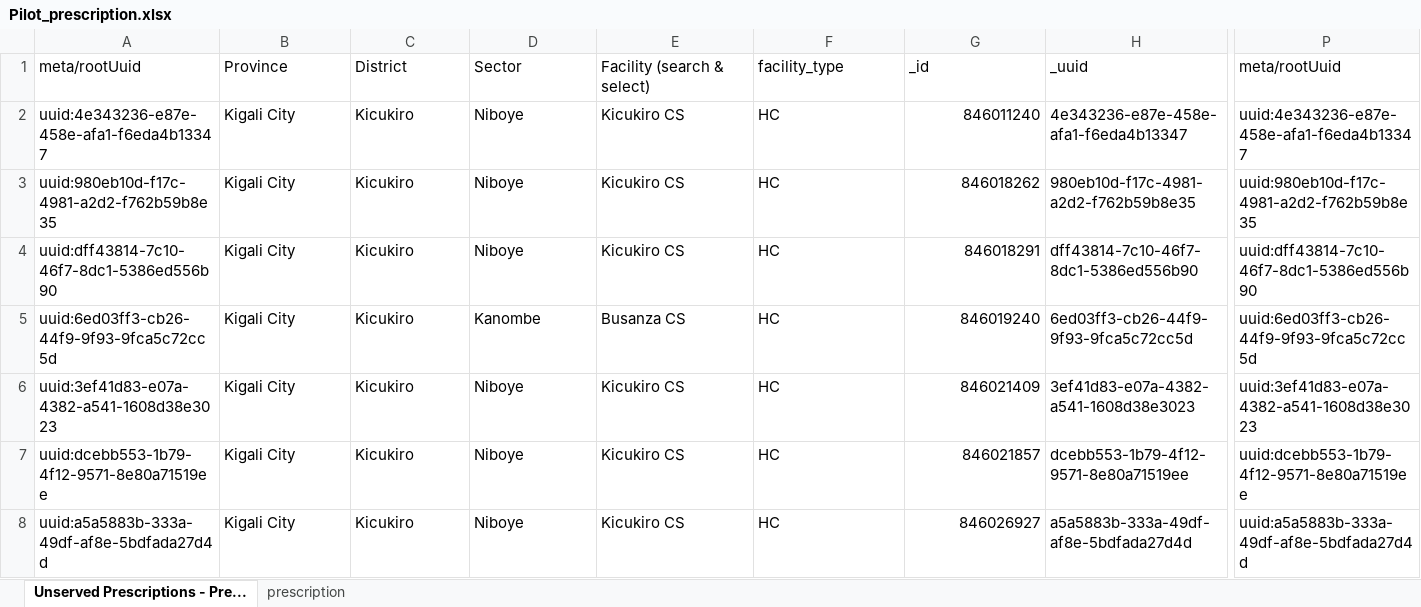
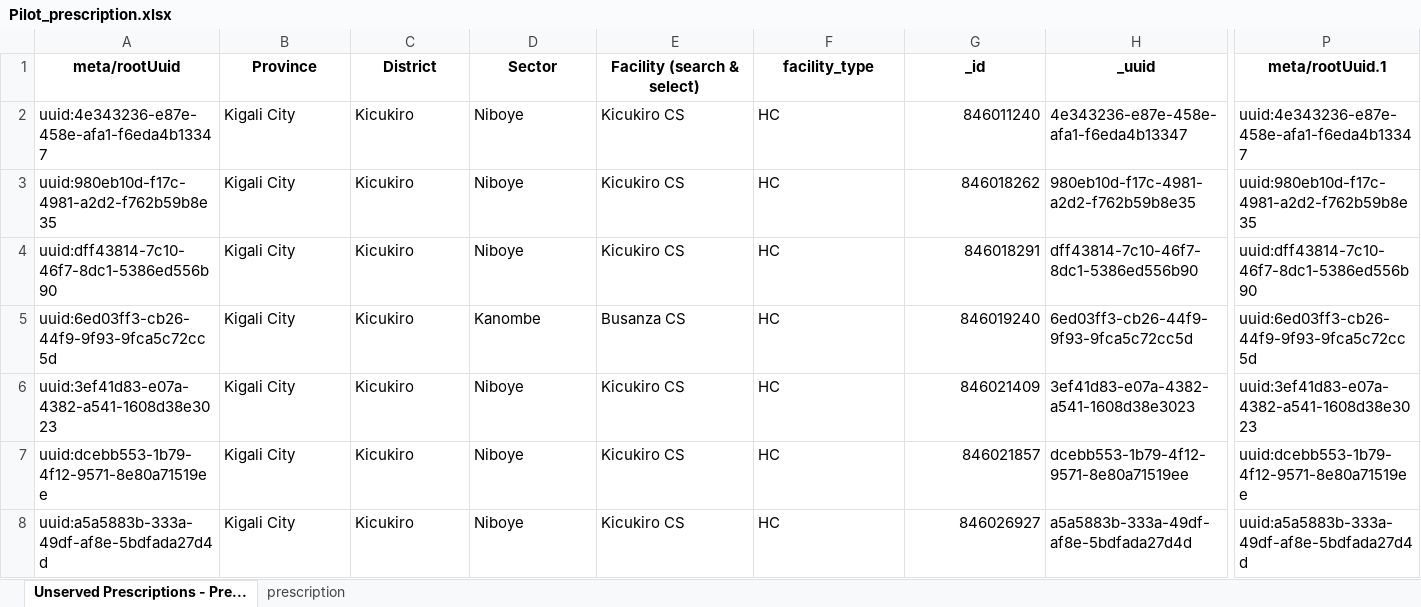
Before and after one commit to dalbert762/chai-rwanda-up-study-dashboard, an Excel workbook: Pilot_prescription.xlsx, sheet Unserved Prescriptions - Pre..., drawn as a sheet; only a part is shown, gaps mark what is left out; values as stored, in another font and other column widths than the file's, no borders; the diff covers the shown part only; the diff names each change by its address in the sheet, - before the commit and + after, or states it on an @@ line.

```diff
--- a/Pilot_prescription.xlsx (sheet Unserved Prescriptions - Pre...)
+++ b/Pilot_prescription.xlsx (sheet Unserved Prescriptions - Pre...)
@@ A1:P1 bold: off → on, alignment: left → center @@
-P1: meta/rootUuid
+P1: meta/rootUuid.1
```
Also changed, not shown: cell formats elsewhere in this sheet, sheet prescription, 1 other file.
